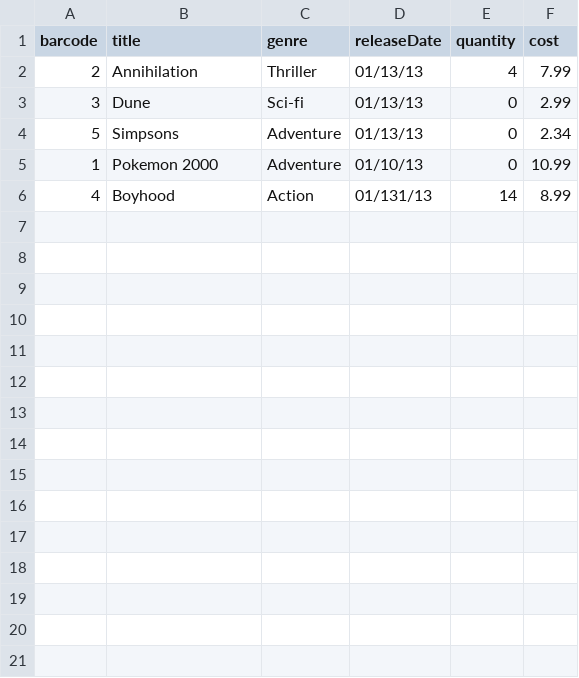
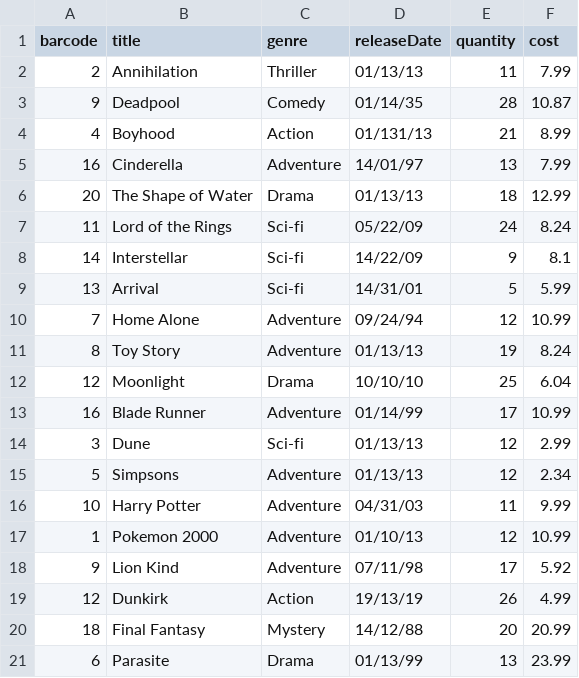
Before and after one commit to anilgangapersaud/VideoCo, a CSV file: src/main/resources/movies.csv, drawn as a sheet.

```diff
--- a/src/main/resources/movies.csv
+++ b/src/main/resources/movies.csv
@@ -1,6 +1,21 @@
 barcode,title,genre,releaseDate,quantity,cost
-2,Annihilation,Thriller,01/13/13,4,7.99
-3,Dune,Sci-fi,01/13/13,0,2.99
-5,Simpsons,Adventure,01/13/13,0,2.34
-1,Pokemon 2000,Adventure,01/10/13,0,10.99
-4,Boyhood,Action,01/131/13,14,8.99
+2,Annihilation,Thriller,01/13/13,11,7.99
+9,Deadpool,Comedy,01/14/35,28,10.87
+4,Boyhood,Action,01/131/13,21,8.99
+16,Cinderella,Adventure,14/01/97,13,7.99
+20,The Shape of Water,Drama,01/13/13,18,12.99
+11,Lord of the Rings,Sci-fi,05/22/09,24,8.24
+14,Interstellar,Sci-fi,14/22/09,9,8.1
+13,Arrival,Sci-fi,14/31/01,5,5.99
+7,Home Alone,Adventure,09/24/94,12,10.99
+8,Toy Story,Adventure,01/13/13,19,8.24
+12,Moonlight,Drama,10/10/10,25,6.04
+16,Blade Runner,Adventure,01/14/99,17,10.99
+3,Dune,Sci-fi,01/13/13,12,2.99
+5,Simpsons,Adventure,01/13/13,12,2.34
+10,Harry Potter,Adventure,04/31/03,11,9.99
+1,Pokemon 2000,Adventure,01/10/13,12,10.99
+9,Lion Kind,Adventure,07/11/98,17,5.92
+12,Dunkirk,Action,19/13/19,26,4.99
+18,Final Fantasy,Mystery,14/12/88,20,20.99
+6,Parasite,Drama,01/13/99,13,23.99
```
Also changed, not shown: build/resources/main/movies.csv, 25 other files.
